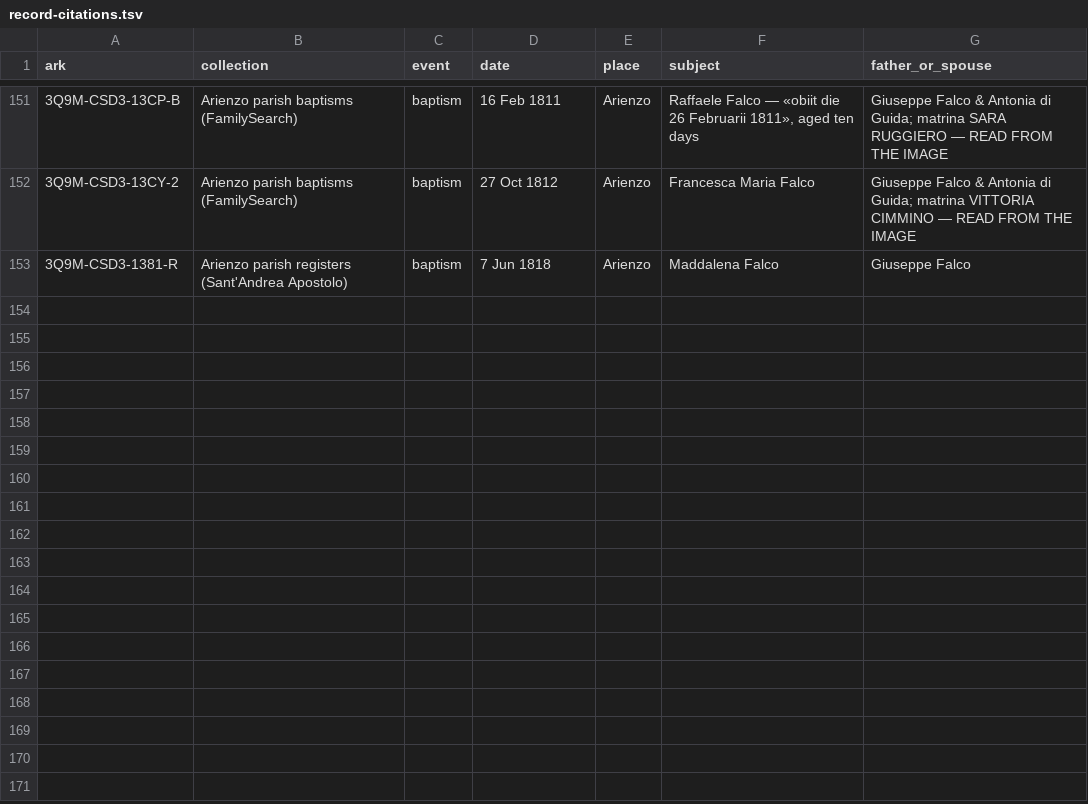
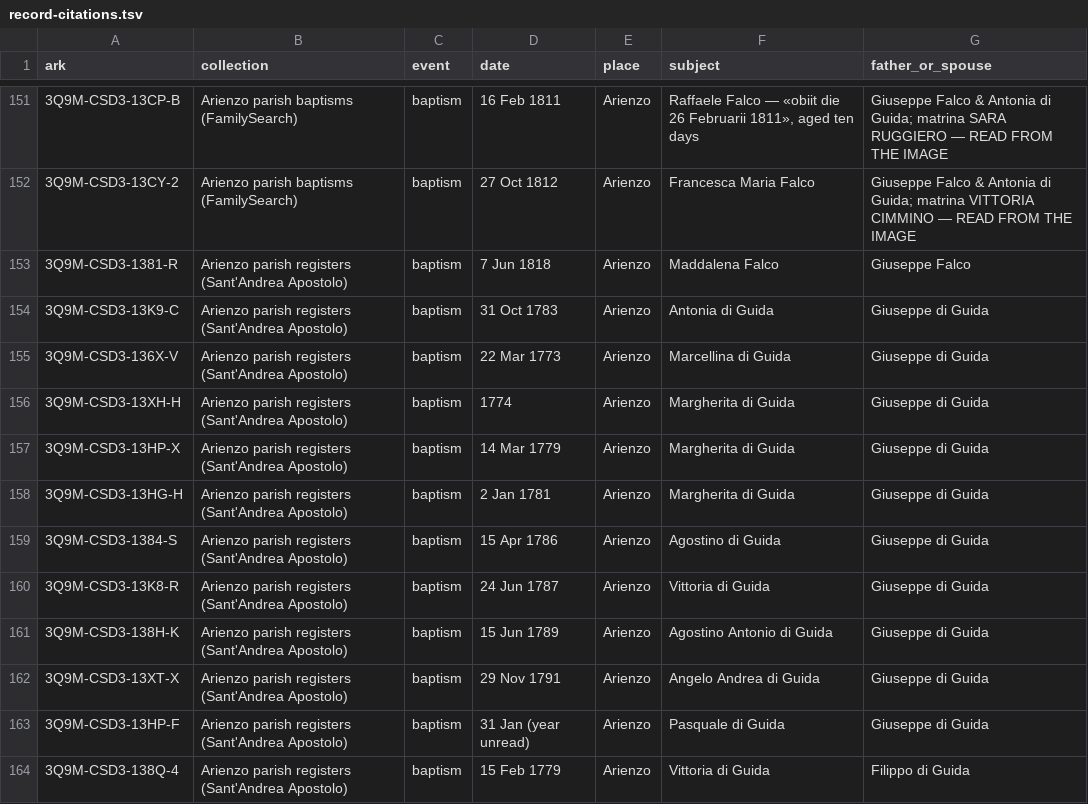
Before and after one commit to daviddef/TheFalco, a TSV file: data/record-citations.tsv, drawn as a sheet; only a part is shown, gaps mark what is left out; the diff names each change by its address in the sheet, - before the commit and + after, or states it on an @@ line.

```diff
--- a/data/record-citations.tsv
+++ b/data/record-citations.tsv
+row 154: 3Q9M-CSD3-13K9-C | Arienzo parish registers (Sant'Andrea Apostolo) | baptism | 31 Oct 1783 | Arienzo | Antonia di Guida | Giuseppe di Guida
+row 155: 3Q9M-CSD3-136X-V | Arienzo parish registers (Sant'Andrea Apostolo) | baptism | 22 Mar 1773 | Arienzo | Marcellina di Guida | Giuseppe di Guida
+row 156: 3Q9M-CSD3-13XH-H | Arienzo parish registers (Sant'Andrea Apostolo) | baptism | 1774 | Arienzo | Margherita di Guida | Giuseppe di Guida
+row 157: 3Q9M-CSD3-13HP-X | Arienzo parish registers (Sant'Andrea Apostolo) | baptism | 14 Mar 1779 | Arienzo | Margherita di Guida | Giuseppe di Guida
+row 158: 3Q9M-CSD3-13HG-H | Arienzo parish registers (Sant'Andrea Apostolo) | baptism | 2 Jan 1781 | Arienzo | Margherita di Guida | Giuseppe di Guida
+row 159: 3Q9M-CSD3-1384-S | Arienzo parish registers (Sant'Andrea Apostolo) | baptism | 15 Apr 1786 | Arienzo | Agostino di Guida | Giuseppe di Guida
+row 160: 3Q9M-CSD3-13K8-R | Arienzo parish registers (Sant'Andrea Apostolo) | baptism | 24 Jun 1787 | Arienzo | Vittoria di Guida | Giuseppe di Guida
+row 161: 3Q9M-CSD3-138H-K | Arienzo parish registers (Sant'Andrea Apostolo) | baptism | 15 Jun 1789 | Arienzo | Agostino Antonio di Guida | Giuseppe di Guida
+row 162: 3Q9M-CSD3-13XT-X | Arienzo parish registers (Sant'Andrea Apostolo) | baptism | 29 Nov 1791 | Arienzo | Angelo Andrea di Guida | Giuseppe di Guida
+row 163: 3Q9M-CSD3-13HP-F | Arienzo parish registers (Sant'Andrea Apostolo) | baptism | 31 Jan (year unread) | Arienzo | Pasquale di Guida | Giuseppe di Guida
+row 164: 3Q9M-CSD3-138Q-4 | Arienzo parish registers (Sant'Andrea Apostolo) | baptism | 15 Feb 1779 | Arienzo | Vittoria di Guida | Filippo di Guida
```
Also changed, not shown: data/arienzo-parish-acts.tsv, data/households.tsv, 5 other files.
